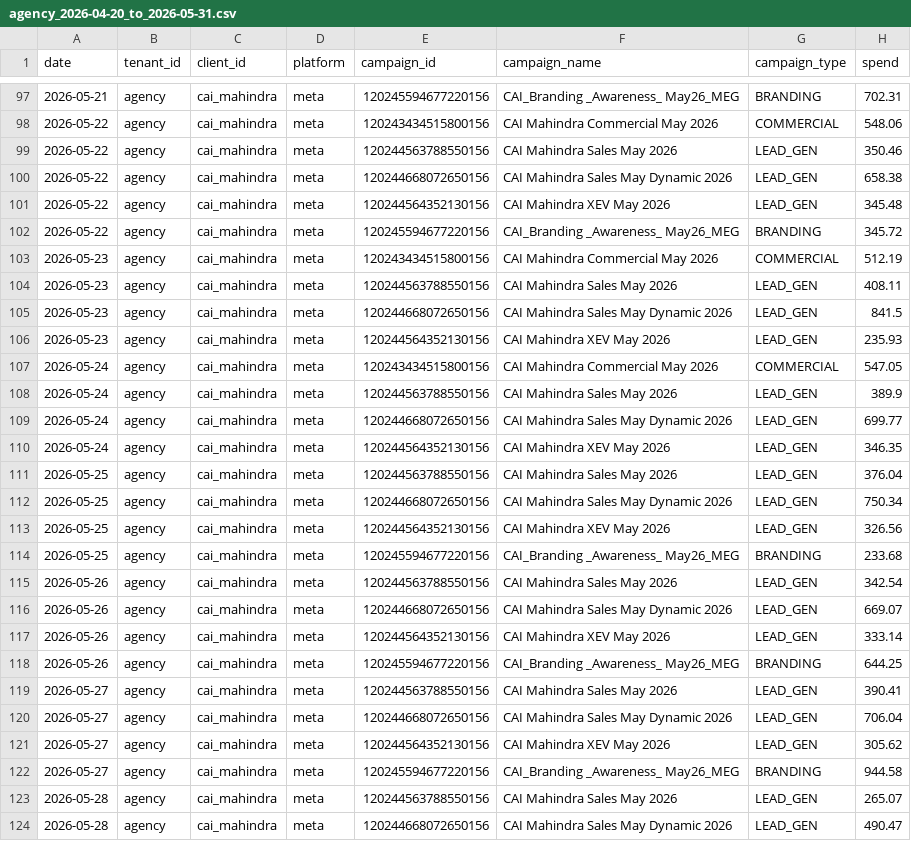
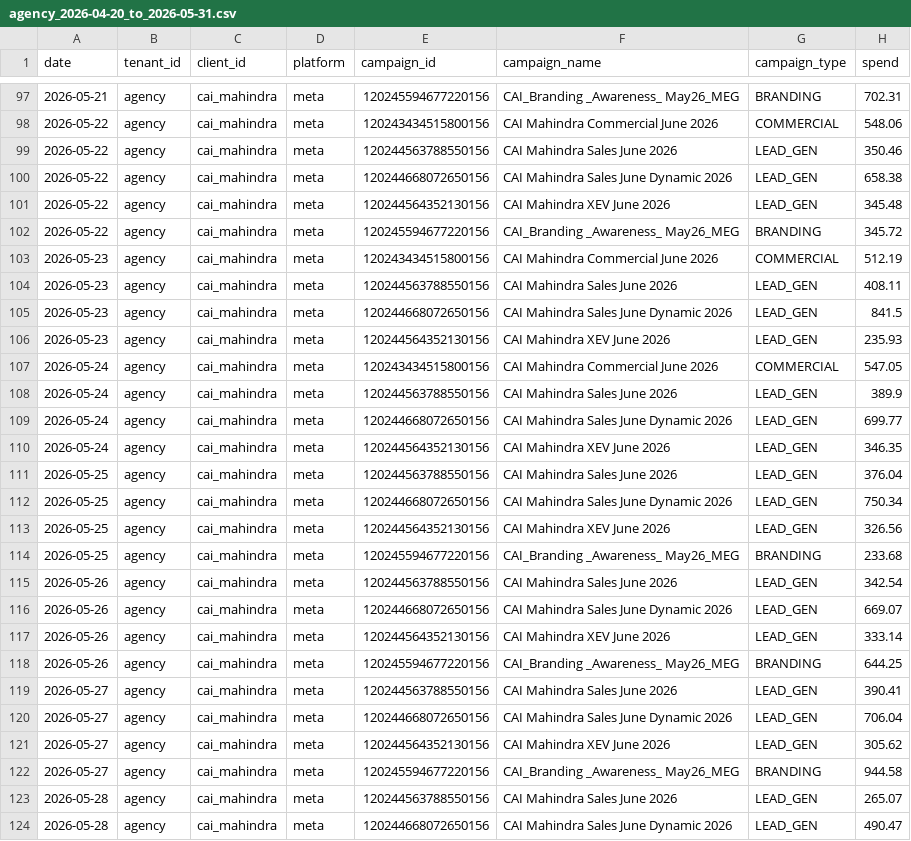
Before and after one commit to sree348/Venmai, a CSV file: backend/agent-data/agency_2026-04-20_to_2026-05-31.csv, drawn as a sheet; only a part is shown, gaps mark what is left out; the diff covers the shown part only; the diff names each change by its address in the sheet, - before the commit and + after, or states it on an @@ line.

```diff
--- a/backend/agent-data/agency_2026-04-20_to_2026-05-31.csv
+++ b/backend/agent-data/agency_2026-04-20_to_2026-05-31.csv
-F98 (campaign_name): CAI Mahindra Commercial May 2026
+F98 (campaign_name): CAI Mahindra Commercial June 2026
-F99 (campaign_name): CAI Mahindra Sales May 2026
+F99 (campaign_name): CAI Mahindra Sales June 2026
-F100 (campaign_name): CAI Mahindra Sales May Dynamic 2026
+F100 (campaign_name): CAI Mahindra Sales June Dynamic 2026
-F101 (campaign_name): CAI Mahindra XEV May 2026
+F101 (campaign_name): CAI Mahindra XEV June 2026
-F103 (campaign_name): CAI Mahindra Commercial May 2026
+F103 (campaign_name): CAI Mahindra Commercial June 2026
-F104 (campaign_name): CAI Mahindra Sales May 2026
+F104 (campaign_name): CAI Mahindra Sales June 2026
-F105 (campaign_name): CAI Mahindra Sales May Dynamic 2026
+F105 (campaign_name): CAI Mahindra Sales June Dynamic 2026
-F106 (campaign_name): CAI Mahindra XEV May 2026
+F106 (campaign_name): CAI Mahindra XEV June 2026
-F107 (campaign_name): CAI Mahindra Commercial May 2026
+F107 (campaign_name): CAI Mahindra Commercial June 2026
-F108 (campaign_name): CAI Mahindra Sales May 2026
+F108 (campaign_name): CAI Mahindra Sales June 2026
-F109 (campaign_name): CAI Mahindra Sales May Dynamic 2026
+F109 (campaign_name): CAI Mahindra Sales June Dynamic 2026
-F110 (campaign_name): CAI Mahindra XEV May 2026
+F110 (campaign_name): CAI Mahindra XEV June 2026
-F111 (campaign_name): CAI Mahindra Sales May 2026
+F111 (campaign_name): CAI Mahindra Sales June 2026
-F112 (campaign_name): CAI Mahindra Sales May Dynamic 2026
+F112 (campaign_name): CAI Mahindra Sales June Dynamic 2026
-F113 (campaign_name): CAI Mahindra XEV May 2026
+F113 (campaign_name): CAI Mahindra XEV June 2026
-F115 (campaign_name): CAI Mahindra Sales May 2026
+F115 (campaign_name): CAI Mahindra Sales June 2026
-F116 (campaign_name): CAI Mahindra Sales May Dynamic 2026
+F116 (campaign_name): CAI Mahindra Sales June Dynamic 2026
-F117 (campaign_name): CAI Mahindra XEV May 2026
+F117 (campaign_name): CAI Mahindra XEV June 2026
-F119 (campaign_name): CAI Mahindra Sales May 2026
+F119 (campaign_name): CAI Mahindra Sales June 2026
-F120 (campaign_name): CAI Mahindra Sales May Dynamic 2026
+F120 (campaign_name): CAI Mahindra Sales June Dynamic 2026
-F121 (campaign_name): CAI Mahindra XEV May 2026
+F121 (campaign_name): CAI Mahindra XEV June 2026
-F123 (campaign_name): CAI Mahindra Sales May 2026
+F123 (campaign_name): CAI Mahindra Sales June 2026
-F124 (campaign_name): CAI Mahindra Sales May Dynamic 2026
+F124 (campaign_name): CAI Mahindra Sales June Dynamic 2026
```
Also changed, not shown: 84 edited cells elsewhere in this file, backend/agent-data/cai_mahindra_2026-04-20_to_2026-05-31.csv, 34 other files.
